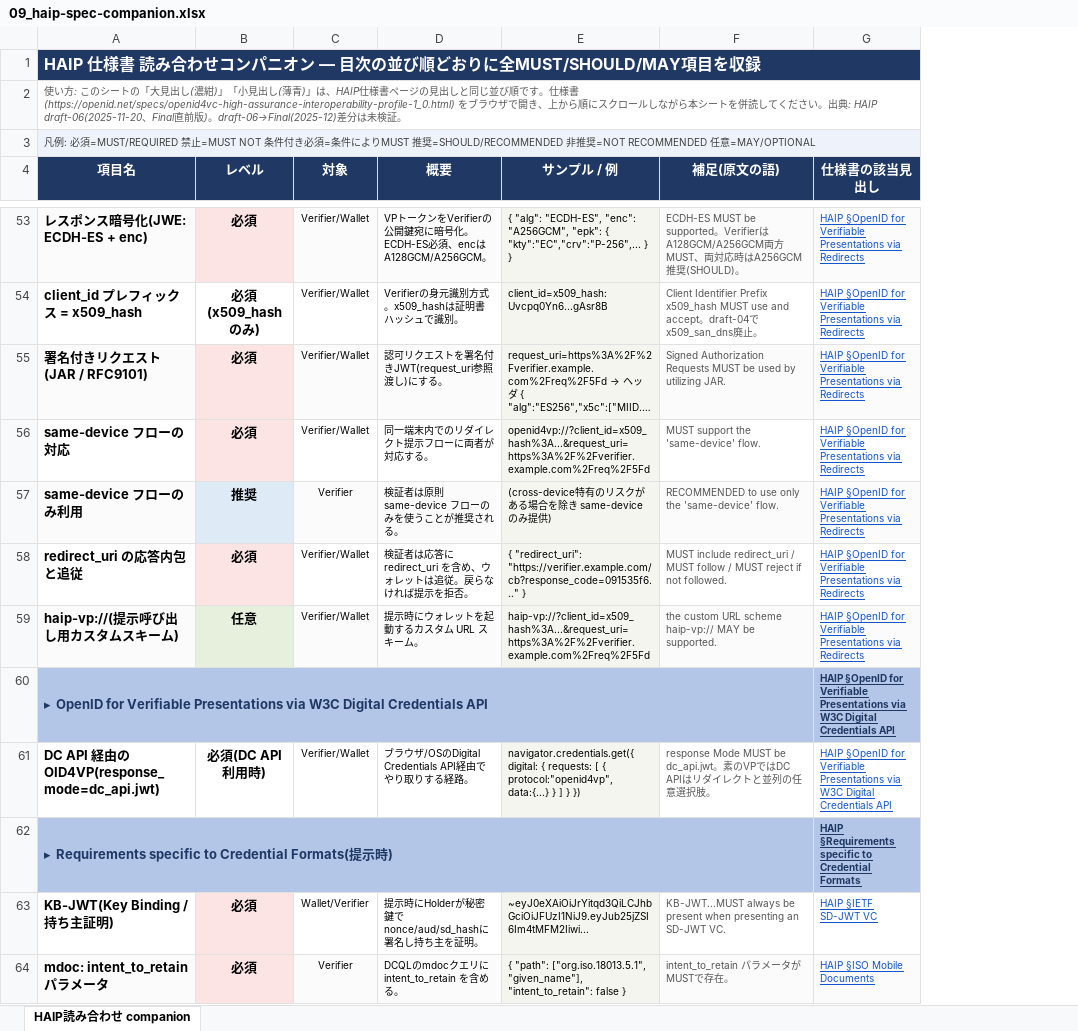
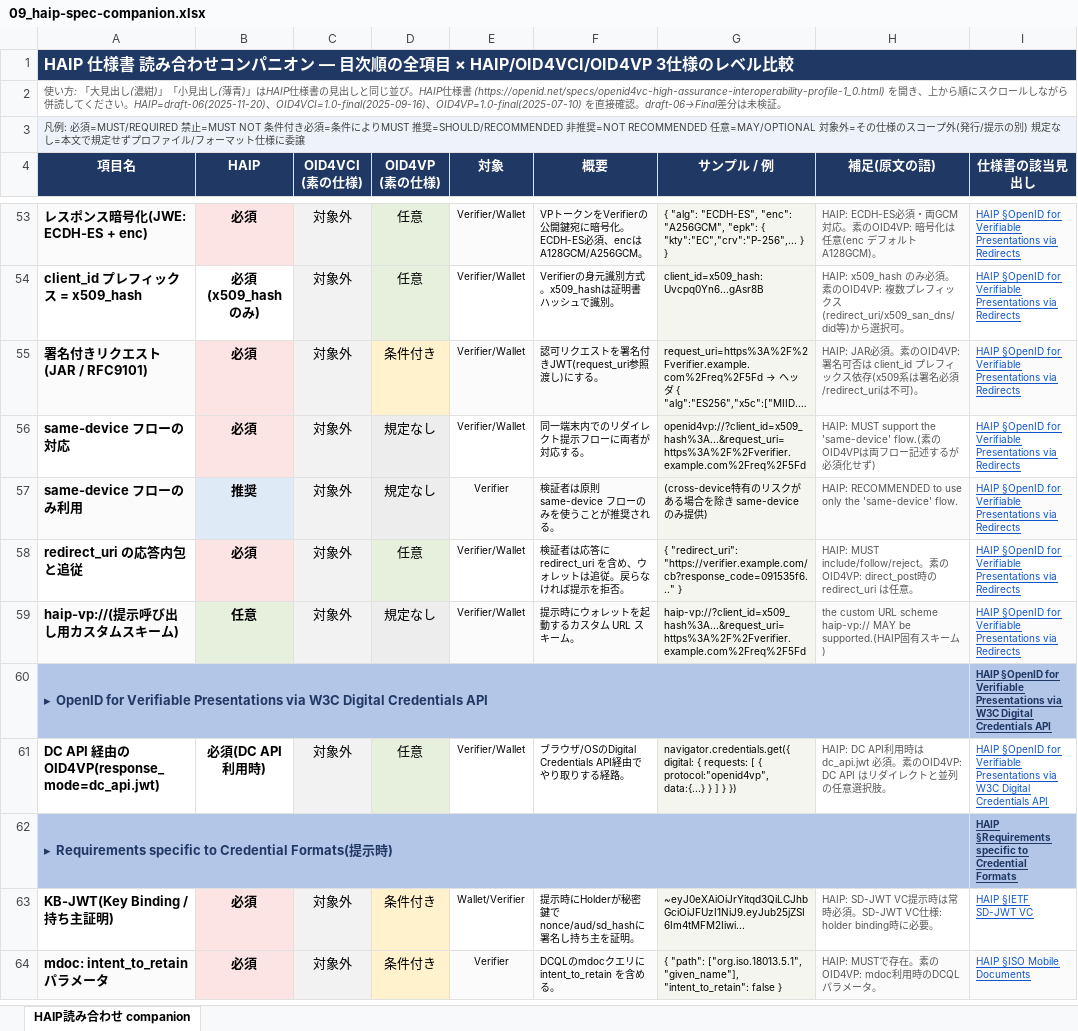
Before and after one commit to tsuzukunosuke/Study-OID4VCI-VP, an Excel workbook: docs/09_haip-spec-companion.xlsx, sheet HAIP読み合わせ companion, drawn as a sheet; only a part is shown, gaps mark what is left out; long unchanged cells end in …; values as stored, in another font and other column widths than the file's, no borders; addresses are those after the commit; the diff covers the shown part only; the diff names each change by its address in the sheet, - before the commit and + after, or states it on an @@ line.

```diff
--- a/docs/09_haip-spec-companion.xlsx (sheet HAIP読み合わせ companion)
+++ b/docs/09_haip-spec-companion.xlsx (sheet HAIP読み合わせ companion)
+column C (OID4VCI (素の仕様)), rows 53-64: 対象外 | 対象外 | 対象外 | 対象外 | 対象外 | 対象外 | 対象外 |  | 対象外 |  | 対象外 | 対象外
+column D (OID4VP (素の仕様)), rows 53-64: 任意 | 任意 | 条件付き | 規定なし | 規定なし | 任意 | 規定なし |  | 任意 |  | 条件付き | 条件付き
-A1 (項目名): …— 目次の並び順どおりに全MUST/SHOULD/MAY項目を収録
+A1 (項目名): …— 目次順の全項目 × HAIP/OID4VCI/OID4VP 3仕様のレベル比較
-A2 (項目名): 使い方: このシートの「大見出し(濃紺)」「小見出し(薄青)」は、HAIP仕様書ページの見出しと同じ並び順です。仕様書 (https://openid.net/specs/openid4vc-high-assurance-interoperability-profile-1_0.html) をブラウザで開き、上から順にスクロールしながら本シートを併読してください。出典: HAIP draft-06(2025-11-20、Final直前版)。draft-06→Final(2025-12)差分は未…
+A2 (項目名): 使い方: 「大見出し(濃紺)」「小見出し(薄青)」はHAIP仕様書の見出しと同じ並び。HAIP仕様書 (https://openid.net/specs/openid4vc-high-assurance-interoperability-profile-1_0.html) を開き、上から順にスクロールしながら併読してください。HAIP=draft-06(2025-11-20)、OID4VCI=1.0-final(2025-09-16)、OID4VP=1.0-final(2025-07-10) を直接確認。draft-06→Final差分は未…
-A3 (項目名): …意=MAY/OPTIONAL
+A3 (項目名): …意=MAY/OPTIONAL 対象外=その仕様のスコープ外(発行/提示の別) 規定なし=本文で規定せずプロファイル/フォーマット仕様に委譲
-B4: レベル
+B4: HAIP
-H53 (補足(原文の語)): ECDH-ES MUST be supported。VerifierはA128GCM/A256GCM両方MUST、両対応時はA256GCM推奨(SHOULD)。
+H53 (補足(原文の語)): HAIP: ECDH-ES必須・両GCM対応。素のOID4VP: 暗号化は任意(enc デフォルト A128GCM)。
-H54 (補足(原文の語)): Client Identifier Prefix x509_hash MUST use and accept。draft-04でx509_san_dns廃止。
+H54 (補足(原文の語)): HAIP: x509_hash のみ必須。素のOID4VP: 複数プレフィックス(redirect_uri/x509_san_dns/did等)から選択可。
-H55 (補足(原文の語)): Signed Authorization Requests MUST be used by utilizing JAR.
+H55 (補足(原文の語)): HAIP: JAR必須。素のOID4VP: 署名可否は client_id プレフィックス依存(x509系は署名必須/redirect_uriは不可)。
-H56 (補足(原文の語)): MUST support the 'same-device' flow.
+H56 (補足(原文の語)): HAIP: MUST support the 'same-device' flow.(素のOID4VPは両フロー記述するが必須化せず)
-H57 (補足(原文の語)): RECOMMENDED to…
+H57 (補足(原文の語)): HAIP: RECOMMENDED to…
-H58 (補足(原文の語)): MUST include redirect_uri / MUST follow / MUST reject if not followed.
+H58 (補足(原文の語)): HAIP: MUST include/follow/reject。素のOID4VP: direct_post時の redirect_uri は任意。
-H59 (補足(原文の語)): …MAY be supported.
+H59 (補足(原文の語)): …MAY be supported.(HAIP固有スキーム)
-H61 (補足(原文の語)): response Mode MUST be dc_api.jwt。素のVPではDC APIはリ…
+H61 (補足(原文の語)): HAIP: DC API利用時は dc_api.jwt 必須。素のOID4VP: DC API はリ…
-H63 (補足(原文の語)): KB-JWT...MUST always be present when presenting an SD-JWT VC.
+H63 (補足(原文の語)): HAIP: SD-JWT VC提示時は常時必須。SD-JWT VC仕様: holder binding時に必要。
-H64 (補足(原文の語)): intent_to_retain パラメータがMUSTで存在。
+H64 (補足(原文の語)): HAIP: MUSTで存在。素のOID4VP: mdoc利用時のDCQLパラメータ。
```
Also changed, not shown: 50 edited cells elsewhere in this sheet.
